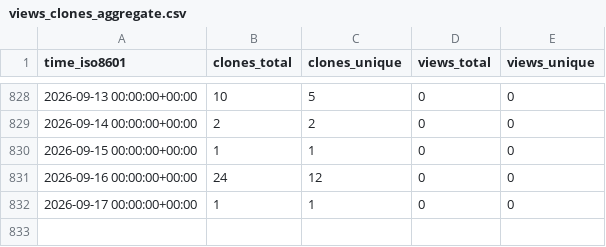
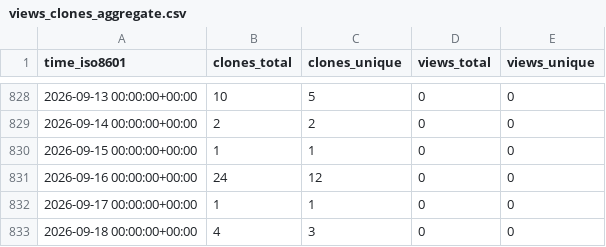
Before and after one commit to grp-bork/reCOGnise, a CSV file: grp-bork/reCOGnise/ghrs-data/views_clones_aggregate.csv, drawn as a sheet; only a part is shown, gaps mark what is left out.

```diff
--- a/grp-bork/reCOGnise/ghrs-data/views_clones_aggregate.csv
+++ b/grp-bork/reCOGnise/ghrs-data/views_clones_aggregate.csv
@@ -832 +832,2 @@ time_iso8601,clones_total,clones_unique,views_total,views_unique
 2026-09-17 00:00:00+00:00,1,1,0,0
+2026-09-18 00:00:00+00:00,4,3,0,0
```
Also changed, not shown: 1 other file.
